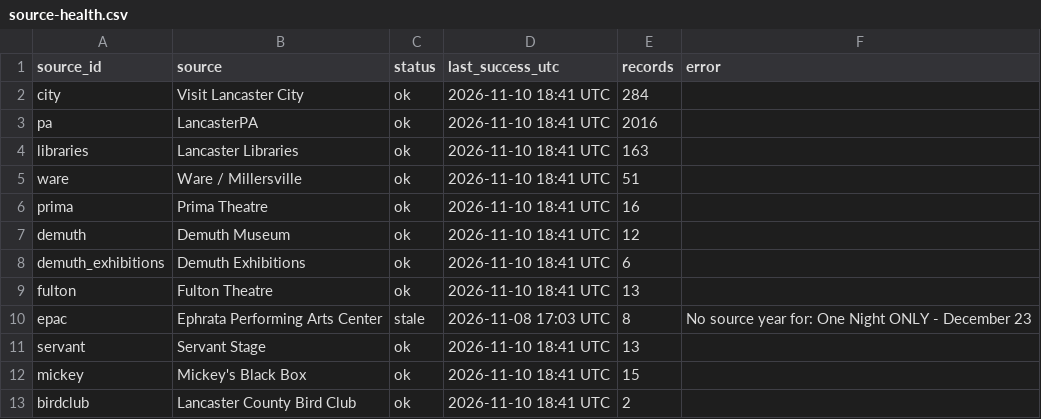
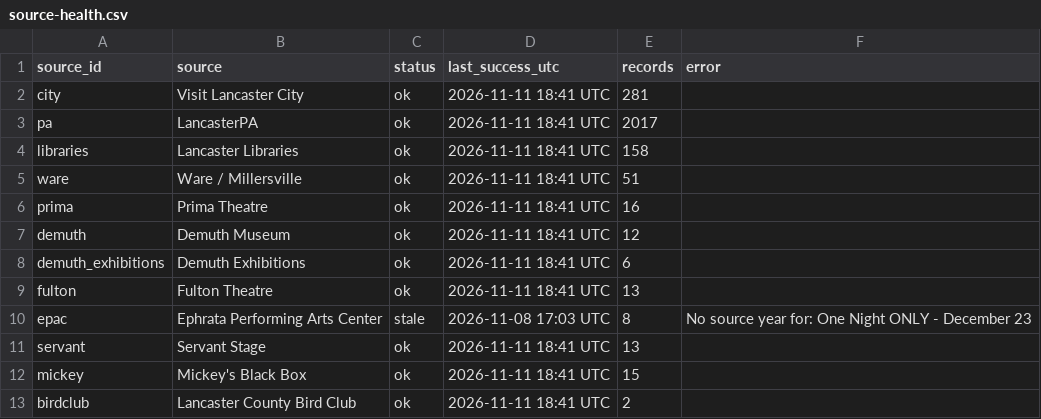
Before and after one commit to dodsondc/lancaster-feeds, a CSV file: source-health.csv, drawn as a sheet.

```diff
--- a/source-health.csv
+++ b/source-health.csv
@@ -1,13 +1,13 @@
 "source_id","source","status","last_success_utc","records","error"
-"city","Visit Lancaster City","ok","2026-11-10 18:41 UTC",284,""
-"pa","LancasterPA","ok","2026-11-10 18:41 UTC",2016,""
-"libraries","Lancaster Libraries","ok","2026-11-10 18:41 UTC",163,""
-"ware","Ware / Millersville","ok","2026-11-10 18:41 UTC",51,""
-"prima","Prima Theatre","ok","2026-11-10 18:41 UTC",16,""
-"demuth","Demuth Museum","ok","2026-11-10 18:41 UTC",12,""
-"demuth_exhibitions","Demuth Exhibitions","ok","2026-11-10 18:41 UTC",6,""
-"fulton","Fulton Theatre","ok","2026-11-10 18:41 UTC",13,""
+"city","Visit Lancaster City","ok","2026-11-11 18:41 UTC",281,""
+"pa","LancasterPA","ok","2026-11-11 18:41 UTC",2017,""
+"libraries","Lancaster Libraries","ok","2026-11-11 18:41 UTC",158,""
+"ware","Ware / Millersville","ok","2026-11-11 18:41 UTC",51,""
+"prima","Prima Theatre","ok","2026-11-11 18:41 UTC",16,""
+"demuth","Demuth Museum","ok","2026-11-11 18:41 UTC",12,""
+"demuth_exhibitions","Demuth Exhibitions","ok","2026-11-11 18:41 UTC",6,""
+"fulton","Fulton Theatre","ok","2026-11-11 18:41 UTC",13,""
 "epac","Ephrata Performing Arts Center","stale","2026-11-08 17:03 UTC",8,"No source year for: One Night ONLY - December 23"
-"servant","Servant Stage","ok","2026-11-10 18:41 UTC",13,""
-"mickey","Mickey's Black Box","ok","2026-11-10 18:41 UTC",15,""
-"birdclub","Lancaster County Bird Club","ok","2026-11-10 18:41 UTC",2,""
+"servant","Servant Stage","ok","2026-11-11 18:41 UTC",13,""
+"mickey","Mickey's Black Box","ok","2026-11-11 18:41 UTC",15,""
+"birdclub","Lancaster County Bird Club","ok","2026-11-11 18:41 UTC",2,""
```
Also changed, not shown: discovery-review.csv, 57 other files.
